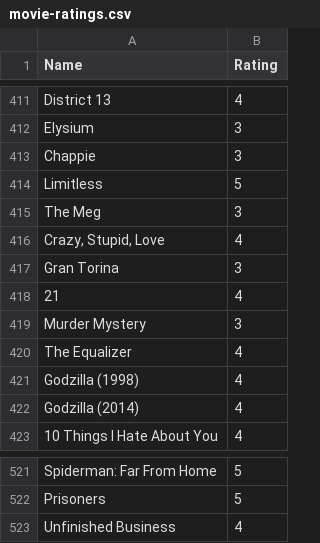
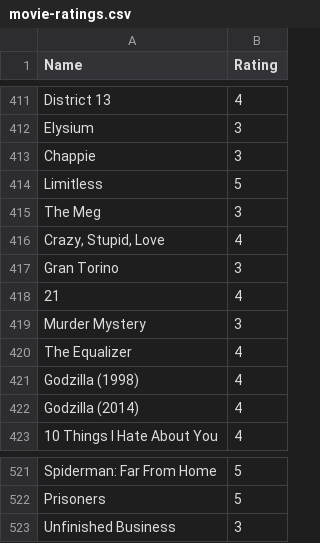
Before and after one commit to rajBar/movies, a CSV file: _data/movie-ratings.csv, drawn as a sheet; only a part is shown, gaps mark what is left out.

Commit message:
update

```diff
--- a/_data/movie-ratings.csv
+++ b/_data/movie-ratings.csv
@@ -416,3 +416,3 @@ The Meg, 3
 "Crazy, Stupid, Love", 4
-Gran Torina, 3
+Gran Torino, 3
 21, 4
@@ -522,2 +522,2 @@ Spiderman: Far From Home, 5
 Prisoners, 5
-Unfinished Business, 4
+Unfinished Business, 3
```
